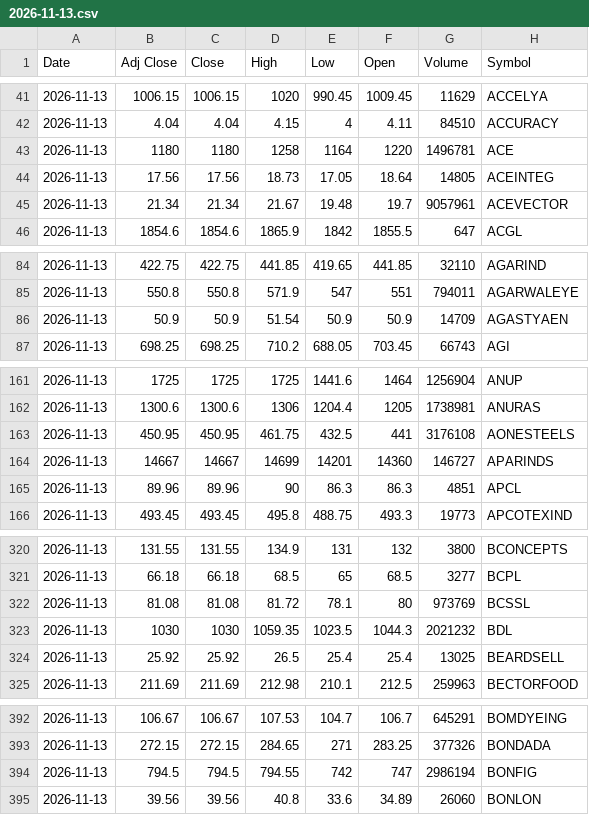
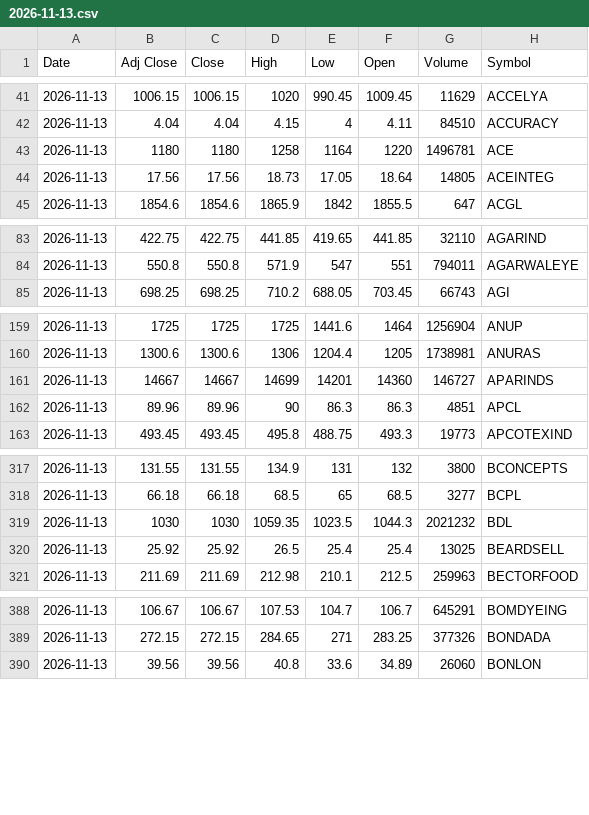
Before and after one commit to drharikumar/chartview-data, a CSV file: ohlcv/daily/2026-11-13.csv, drawn as a sheet; only a part is shown, gaps mark what is left out; removed rows and columns are numbered as before the commit, all else as after; the diff covers the shown part only; the diff names each change by its address in the sheet, - before the commit and + after, or states it on an @@ line.

Commit message:
OHLCV 2026-11-16

```diff
--- a/ohlcv/daily/2026-11-13.csv
+++ b/ohlcv/daily/2026-11-13.csv
-row 45: 2026-11-13 | 21.34 | 21.34 | 21.67 | 19.48 | 19.7 | 9057961 | ACEVECTOR
-row 86: 2026-11-13 | 50.9 | 50.9 | 51.54 | 50.9 | 50.9 | 14709 | AGASTYAEN
-row 163: 2026-11-13 | 450.95 | 450.95 | 461.75 | 432.5 | 441 | 3176108 | AONESTEELS
-row 322: 2026-11-13 | 81.08 | 81.08 | 81.72 | 78.1 | 80 | 973769 | BCSSL
-row 394: 2026-11-13 | 794.5 | 794.5 | 794.55 | 742 | 747 | 2986194 | BONFIG
```
Also changed, not shown: 4 added rows and 14 removed rows elsewhere in this file, ohlcv/DAILY_OHLCV.csv, ohlcv/daily/2026-11-16.csv, 1 other file.
